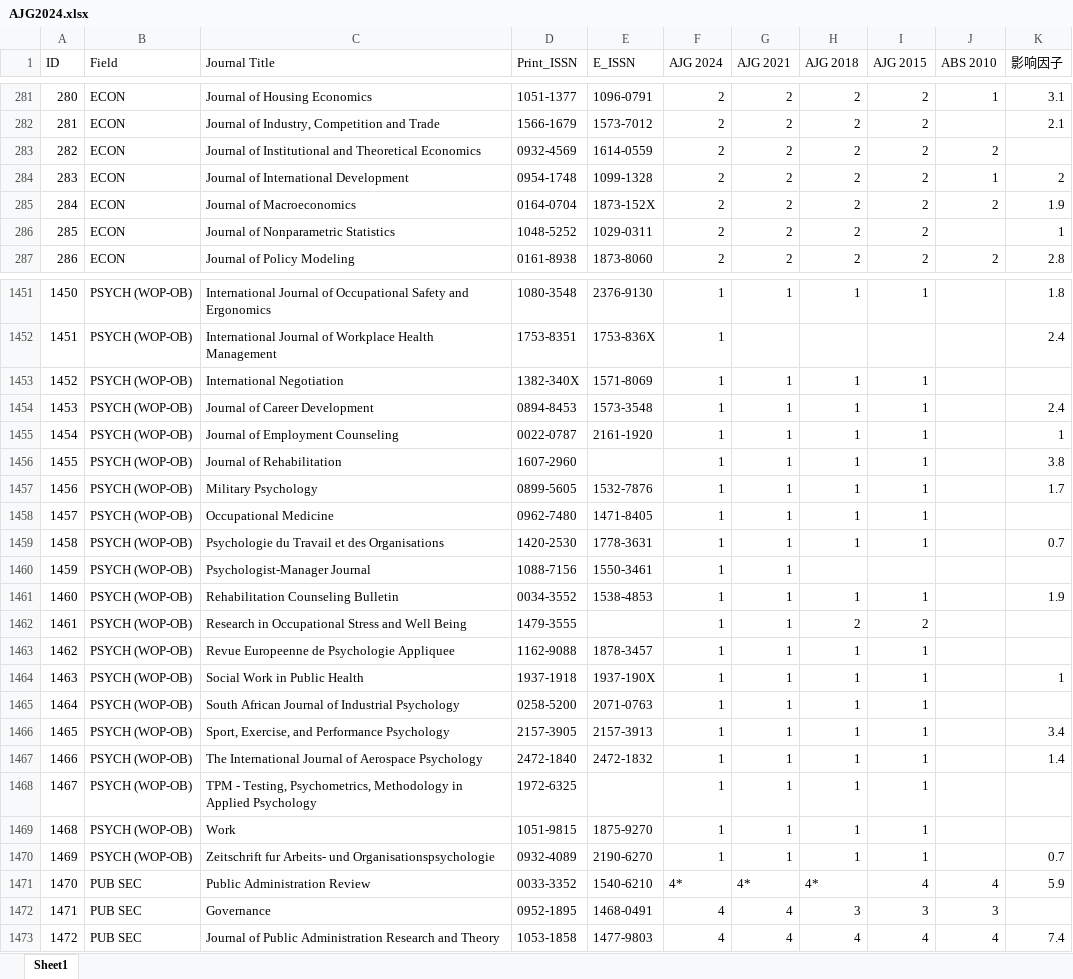
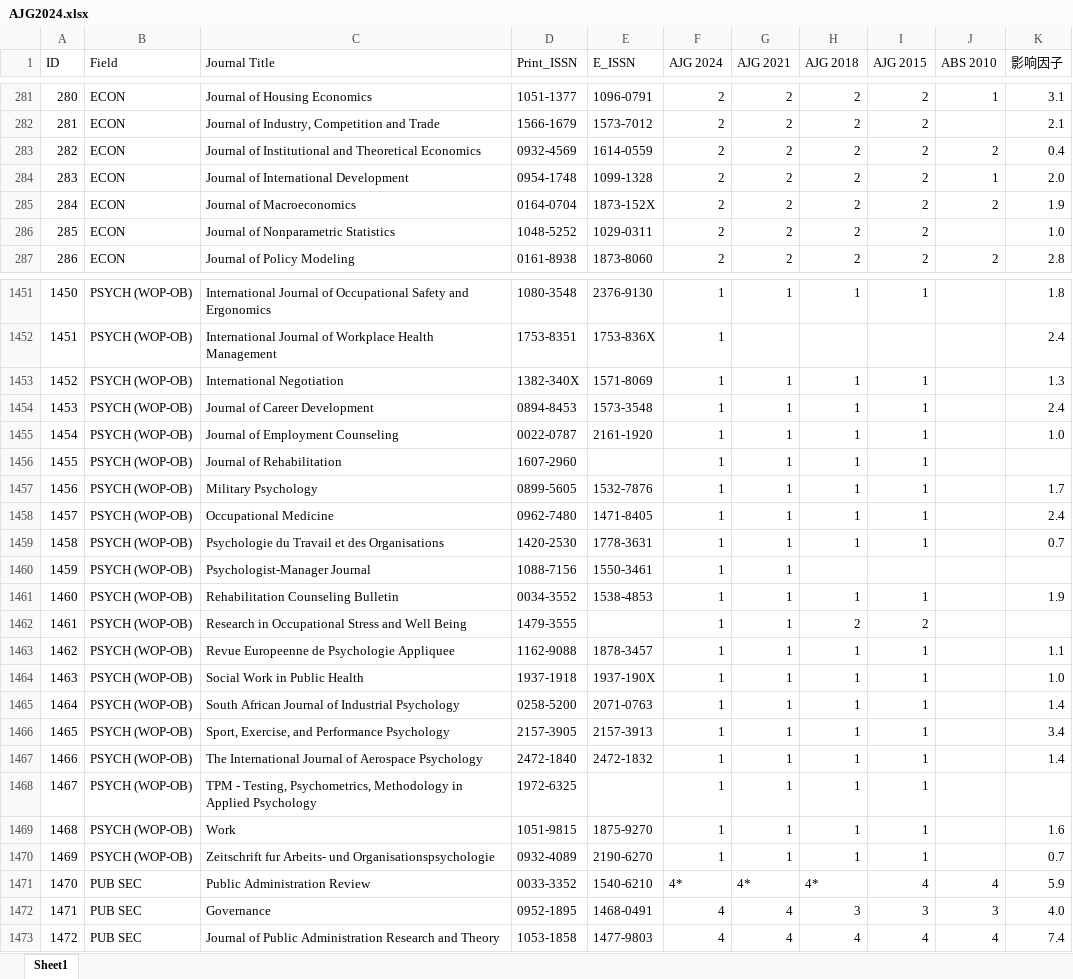
Before and after one commit to dm-dut/dm-dut.github.io, an Excel workbook: AJG2024.xlsx, sheet Sheet1, drawn as a sheet; only a part is shown, gaps mark what is left out; values as stored, in another font and other column widths than the file's, no cell formats; the diff covers the shown part only; the diff names each change by its address in the sheet, - before the commit and + after, or states it on an @@ line.

```diff
--- a/AJG2024.xlsx (sheet Sheet1)
+++ b/AJG2024.xlsx (sheet Sheet1)
-K283 (影响因子): (empty)
+K283 (影响因子): 0.4
-K284 (影响因子): 2
+K284 (影响因子): 2.0
-K286 (影响因子): 1
+K286 (影响因子): 1.0
-K1453 (影响因子): (empty)
+K1453 (影响因子): 1.3
-K1455 (影响因子): 1
+K1455 (影响因子): 1.0
-K1456 (影响因子): 3.8
+K1456 (影响因子): (empty)
-K1458 (影响因子): (empty)
+K1458 (影响因子): 2.4
-K1463 (影响因子): (empty)
+K1463 (影响因子): 1.1
-K1464 (影响因子): 1
+K1464 (影响因子): 1.0
-K1465 (影响因子): (empty)
+K1465 (影响因子): 1.4
-K1469 (影响因子): (empty)
+K1469 (影响因子): 1.6
-K1472 (影响因子): (empty)
+K1472 (影响因子): 4.0
```
Also changed, not shown: 226 edited cells elsewhere in this sheet, cell formats, formulas that keep their value, FMS2025.xlsx, 6 other files.
